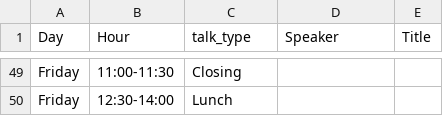
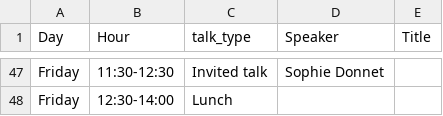
Before and after one commit to bayesatcirm/2023, a CSV file: content/home/detailed_program2023.csv, drawn as a sheet; only a part is shown, gaps mark what is left out; addresses are those after the commit; the diff covers the shown part only; the diff names each change by its address in the sheet, - before the commit and + after, or states it on an @@ line.

```diff
--- a/content/home/detailed_program2023.csv
+++ b/content/home/detailed_program2023.csv
-B47 (Hour): 11:00-11:30
+B47 (Hour): 11:30-12:30
-C47 (talk_type): Closing
+C47 (talk_type): Invited talk
-D47 (Speaker): (empty)
+D47 (Speaker): Sophie Donnet
```
Also changed, not shown: 2 added rows, 4 removed rows and 54 edited cells elsewhere in this file, 2 other files.
